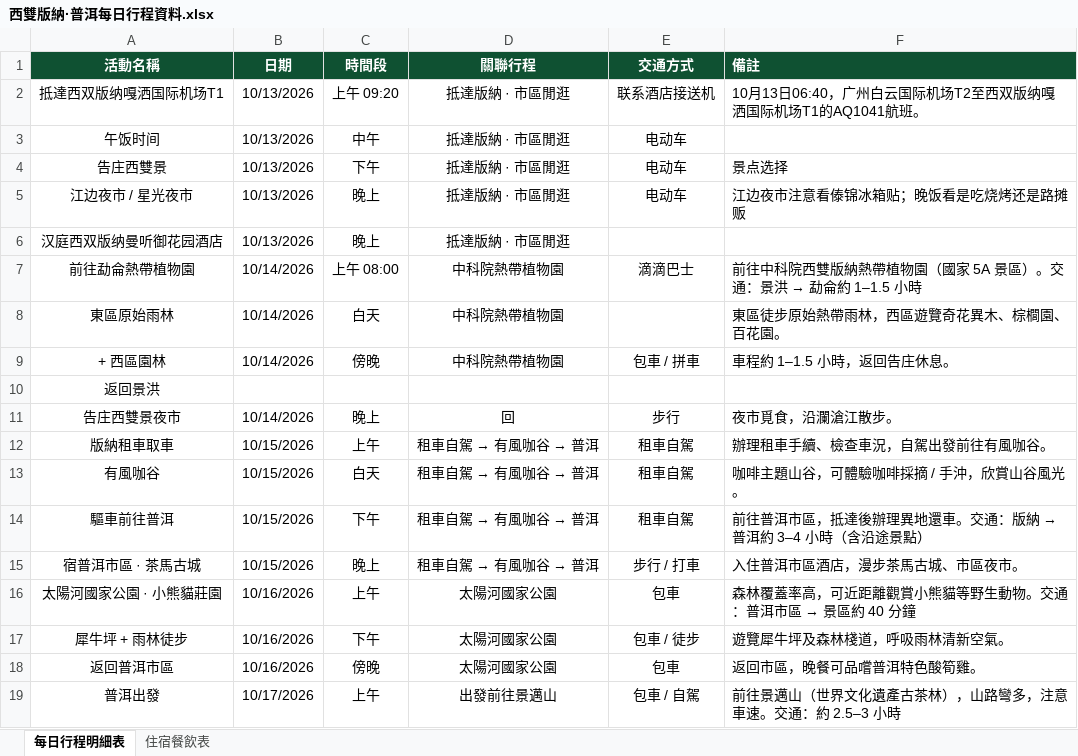
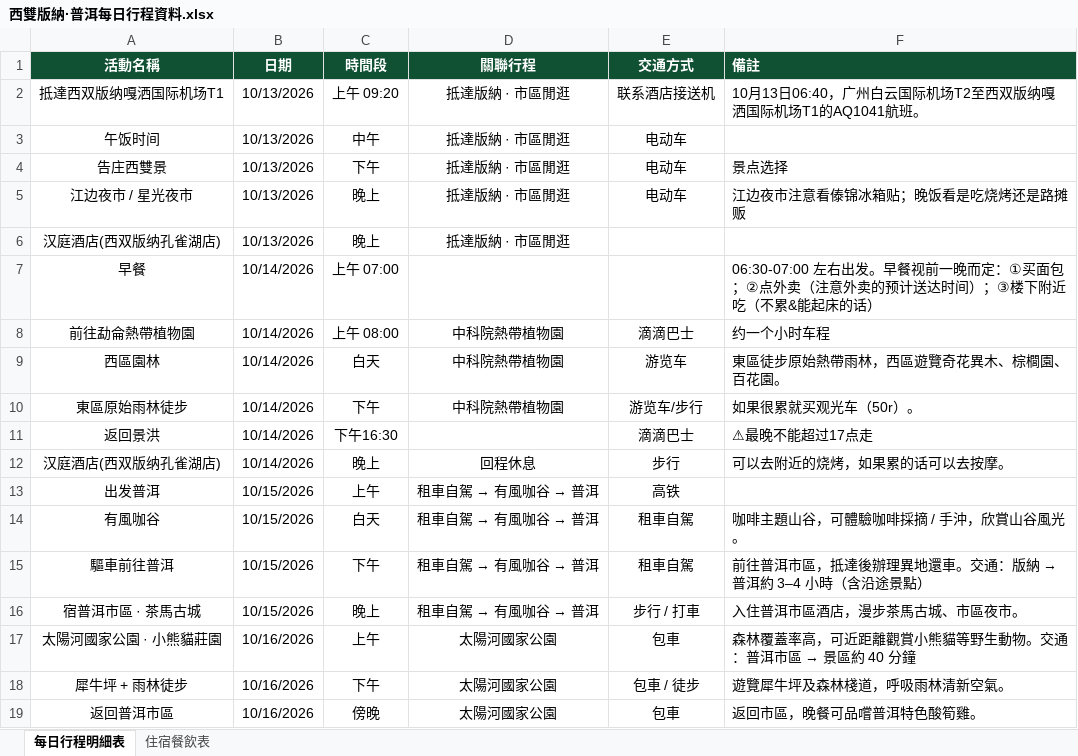
Before and after one commit to Kiwis017/JK2610, an Excel workbook: 西雙版納·普洱每日行程資料.xlsx, sheet 每日行程明細表, drawn as a sheet; only a part is shown; the shorter side is filled out with more unchanged rows; values as stored, in another font and other column widths than the file's, no borders; table styles not drawn; removed rows and columns are numbered as before the commit, all else as after; the diff names each change by its address in the sheet, - before the commit and + after, or states it on an @@ line.

```diff
--- a/西雙版納·普洱每日行程資料.xlsx (sheet 每日行程明細表)
+++ b/西雙版納·普洱每日行程資料.xlsx (sheet 每日行程明細表)
-A6 (活動名稱): 汉庭西双版纳曼听御花园酒店
+A6 (活動名稱): 汉庭酒店(西双版纳孔雀湖店)
+row 7: 早餐 | 10/14/2026 | 上午 07:00 |  |  | 06:30-07:00 左右出发。早餐视前一晚而定：①买面包；②点外卖（注意外卖的预计送达时间）；③楼下附近吃（不累&能起床的话）
@@ F8 (備註): 前往中科院西雙版納熱帶植物園（國家 5A 景區）。交通：景洪 → 勐侖約 1–1.5 小時 → 约一个小时车程 @@
-A9 (活動名稱): 東區原始雨林
+A9 (活動名稱): 西區園林
-E9 (交通方式): (empty)
+E9 (交通方式): 游览车
-row 9: + 西區園林 | 10/14/2026 | 傍晚 | 中科院熱帶植物園 | 包車 / 拼車 | 車程約 1–1.5 小時，返回告庄休息。
+row 10: 東區原始雨林徒步 | 10/14/2026 | 下午 | 中科院熱帶植物園 | 游览车/步行 | 如果很累就买观光车（50r）。
-B11 (日期): (empty)
+B11 (日期): 10/14/2026
-C11 (時間段): (empty)
+C11 (時間段): 下午16:30
-E11 (交通方式): (empty)
+E11 (交通方式): 滴滴巴士
-F11 (備註): (empty)
+F11 (備註): ⚠最晚不能超过17点走
-A12 (活動名稱): 告庄西雙景夜市
+A12 (活動名稱): 汉庭酒店(西双版纳孔雀湖店)
-D12 (關聯行程): 回
+D12 (關聯行程): 回程休息
-F12 (備註): 夜市覓食，沿瀾滄江散步。
+F12 (備註): 可以去附近的烧烤，如果累的话可以去按摩。
-A13 (活動名稱): 版納租車取車
+A13 (活動名稱): 出发普洱
-E13 (交通方式): 租車自駕
+E13 (交通方式): 高铁
-F13 (備註): 辦理租車手續、檢查車況，自駕出發前往有風咖谷。
+F13 (備註): (empty)
```
Also changed, not shown: trip-files/西雙版納·普洱每日行程資料.xlsx, 3 other files.
